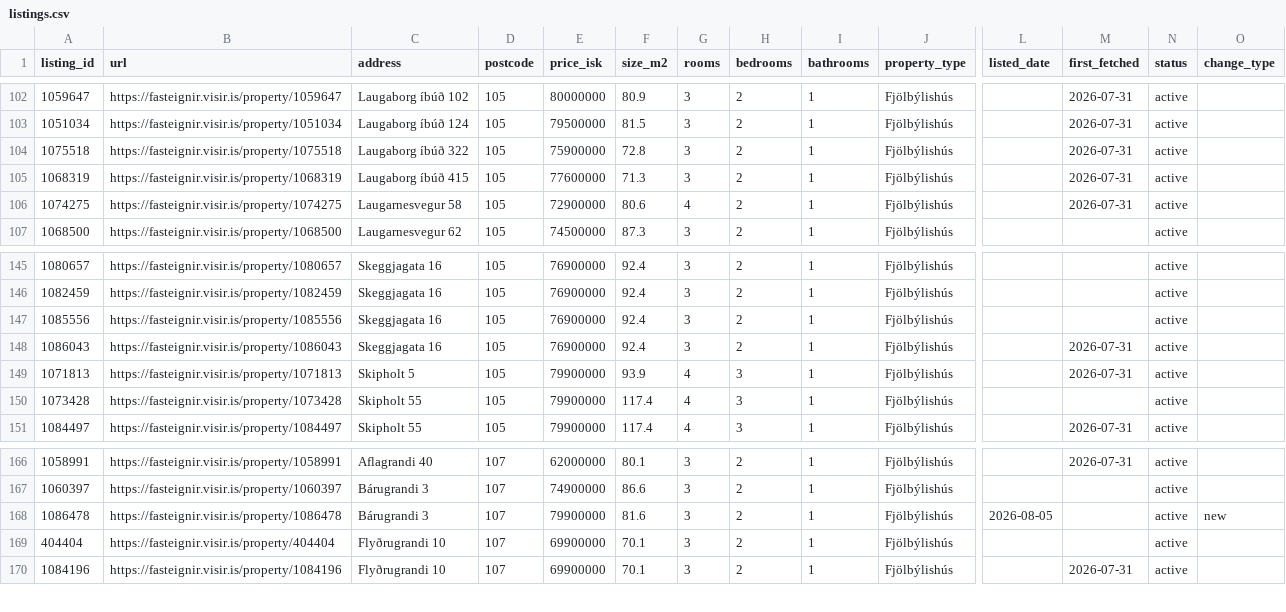
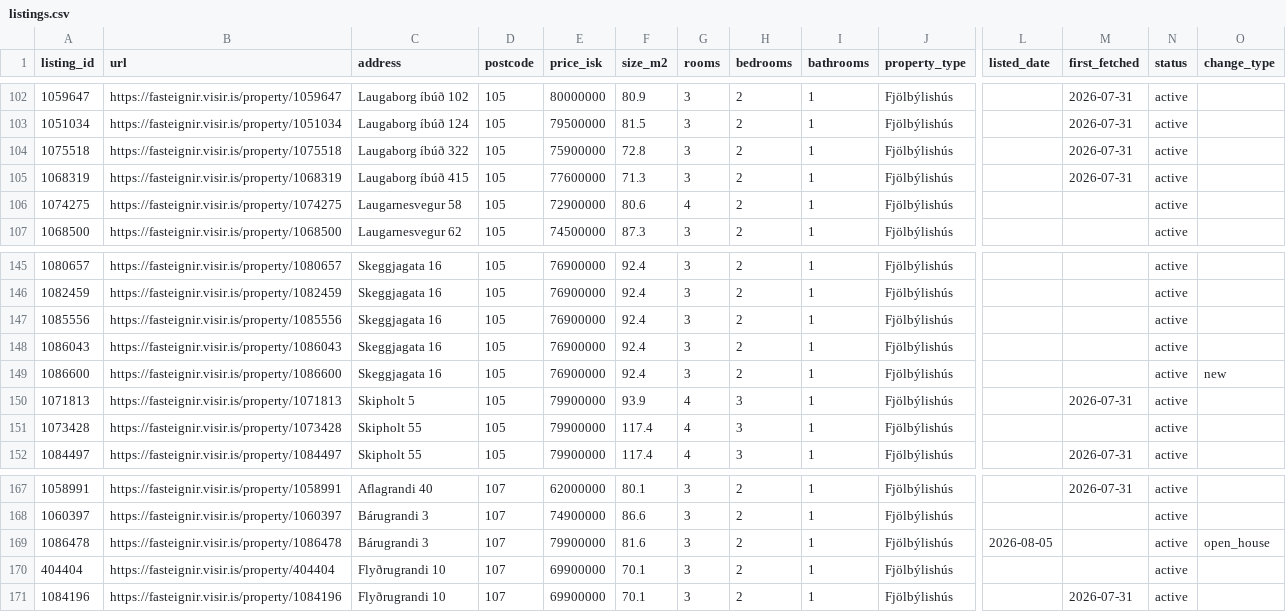
Before and after one commit to alruts/fasteignir-listing-monitor, a CSV file: data/listings.csv, drawn as a sheet; only a part is shown, gaps mark what is left out; addresses are those after the commit; rows hold the shown columns only; the diff names each change by its address in the sheet, - before the commit and + after, or states it on an @@ line.

Commit message:
Update house listings

```diff
--- a/data/listings.csv
+++ b/data/listings.csv
-M106 (first_fetched): 2026-07-31
+M106 (first_fetched): (empty)
-M148 (first_fetched): 2026-07-31
+M148 (first_fetched): (empty)
+row 149: 1086600 | https://fasteignir.visir.is/property/1086600 | Skeggjagata 16 | 105 | 76900000 | 92.4 | 3 | 2 | 1 | Fjölbýlishús |  |  | active | new
-O169 (change_type): new
+O169 (change_type): open_house
```
Also changed, not shown: 2 other files.
